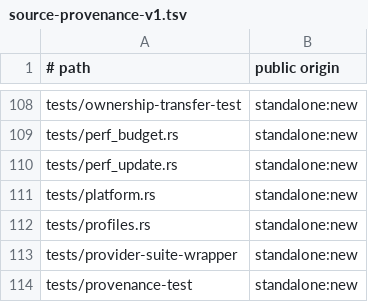
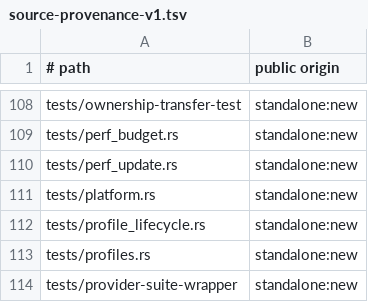
Before and after one commit to cgraf78/dot, a TSV file: docs/source-provenance-v1.tsv, drawn as a sheet; only a part is shown, gaps mark what is left out; the shorter side is filled out with more unchanged rows; the diff names each change by its address in the sheet, - before the commit and + after, or states it on an @@ line.

Commit message:
Port profile lifecycle ledger to Rust
Summary

- port all eight `profile-lifecycle.sh` functions behind a new
  `profile_lifecycle` module: ledger gating, load diagnostics,
  atomic writes, entry-point resolution, prepare/commit
  orchestration, and worker-backed retire/run-one execution
- parity decisions:
  - `load`/`prepare` keep the shell global semantics: the
    record vector clears first and failures retain whatever
    validated before the fault
  - `run_one` takes the unported worker spawn as a `WorkerRun`
    seam; differential tests inject the live shell worker, so
    every owned line stays compared
  - failure scans run in ledger order, then sorted name order;
    the shell scans hash order, so only single-fault rows name
    the same record (both sides still fail)
  - `REPLY` compares on success only: failing shell helpers
    leak callee debris there, and no caller reads it
  - `mkdir`/`mktemp` tool noise stays shell-side (the port is
    silent like its siblings); rows assert the `strerror` tail
    so GNU and BSD wordings both pass
  - explicit `0o700` directory creation reproduces the shell
    `umask 077 && mkdir -p` where the library cannot set the
    process umask
- add `tests/profile_lifecycle.rs`: seventy-nine twin-side
  differential rows covering every function, warning line, and
  exit code, modeled on `tests/repos_pull_base.rs`
- register the module in `src/lib.rs` (alphabetical order) and
  the test in the source provenance inventory; point the
  `profiles` module docs at the new home for the ledger

Testing

- `cargo test --locked` green, exit 0 (385 passed, 0 failed,
  47 suites)
- `cargo clippy --locked --all-targets` clean
- `cargo fmt --check` clean
- `RUSTDOCFLAGS='-D missing-docs' cargo doc --locked
  --no-deps` clean
- `bash tests/provenance-test` clean

```diff
--- a/docs/source-provenance-v1.tsv
+++ b/docs/source-provenance-v1.tsv
+row 112: tests/profile_lifecycle.rs | standalone:new
```
Also changed, not shown: 4 other files.
